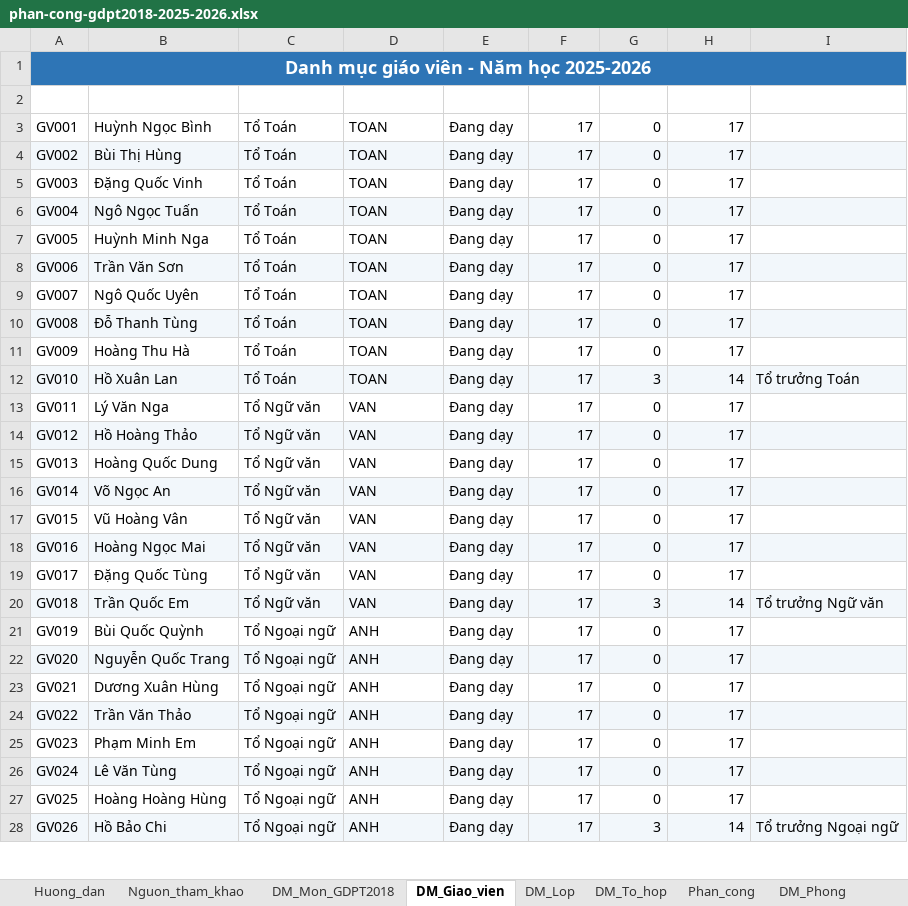
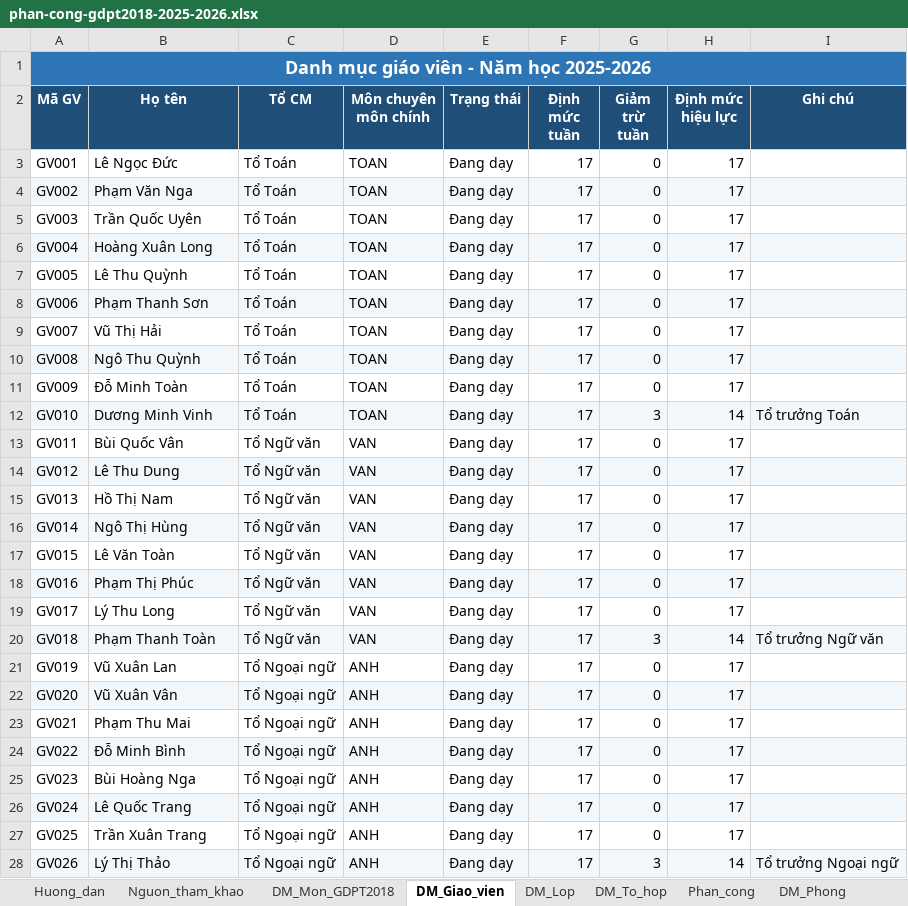
Before and after one commit to Khoidev-01/Timetable_Gen, an Excel workbook: phan-cong-gdpt2018-2025-2026.xlsx, sheet DM_Giao_vien, drawn as a sheet; only a part is shown; values as stored, in another font and other column widths than the file's, no borders; the diff covers the shown part only; the diff names each change by its address in the sheet, - before the commit and + after, or states it on an @@ line.

```diff
--- a/phan-cong-gdpt2018-2025-2026.xlsx (sheet DM_Giao_vien)
+++ b/phan-cong-gdpt2018-2025-2026.xlsx (sheet DM_Giao_vien)
-row 2: (empty)
+row 2: Mã GV | Họ tên | Tổ CM | Môn chuyên môn chính | Trạng thái | Định mức tuần | Giảm trừ tuần | Định mức hiệu lực | Ghi chú
-A2:I2 fill: none
+A2:I2 fill: #1F4E79
-B3 (Họ tên): Huỳnh Ngọc Bình
+B3 (Họ tên): Lê Ngọc Đức
-B4 (Họ tên): Bùi Thị Hùng
+B4 (Họ tên): Phạm Văn Nga
-B5 (Họ tên): Đặng Quốc Vinh
+B5 (Họ tên): Trần Quốc Uyên
-B6 (Họ tên): Ngô Ngọc Tuấn
+B6 (Họ tên): Hoàng Xuân Long
-B7 (Họ tên): Huỳnh Minh Nga
+B7 (Họ tên): Lê Thu Quỳnh
-B8 (Họ tên): Trần Văn Sơn
+B8 (Họ tên): Phạm Thanh Sơn
-B9 (Họ tên): Ngô Quốc Uyên
+B9 (Họ tên): Vũ Thị Hải
-B10 (Họ tên): Đỗ Thanh Tùng
+B10 (Họ tên): Ngô Thu Quỳnh
-B11 (Họ tên): Hoàng Thu Hà
+B11 (Họ tên): Đỗ Minh Toàn
-B12 (Họ tên): Hồ Xuân Lan
+B12 (Họ tên): Dương Minh Vinh
-B13 (Họ tên): Lý Văn Nga
+B13 (Họ tên): Bùi Quốc Vân
-B14 (Họ tên): Hồ Hoàng Thảo
+B14 (Họ tên): Lê Thu Dung
-B15 (Họ tên): Hoàng Quốc Dung
+B15 (Họ tên): Hồ Thị Nam
-B16 (Họ tên): Võ Ngọc An
+B16 (Họ tên): Ngô Thị Hùng
-B17 (Họ tên): Vũ Hoàng Vân
+B17 (Họ tên): Lê Văn Toàn
-B18 (Họ tên): Hoàng Ngọc Mai
+B18 (Họ tên): Phạm Thị Phúc
-B19 (Họ tên): Đặng Quốc Tùng
+B19 (Họ tên): Lý Thu Long
-B20 (Họ tên): Trần Quốc Em
+B20 (Họ tên): Phạm Thanh Toàn
-B21 (Họ tên): Bùi Quốc Quỳnh
+B21 (Họ tên): Vũ Xuân Lan
-B22 (Họ tên): Nguyễn Quốc Trang
+B22 (Họ tên): Vũ Xuân Vân
-B23 (Họ tên): Dương Xuân Hùng
+B23 (Họ tên): Phạm Thu Mai
-B24 (Họ tên): Trần Văn Thảo
+B24 (Họ tên): Đỗ Minh Bình
-B25 (Họ tên): Phạm Minh Em
+B25 (Họ tên): Bùi Hoàng Nga
-B26 (Họ tên): Lê Văn Tùng
+B26 (Họ tên): Lê Quốc Trang
-B27 (Họ tên): Hoàng Hoàng Hùng
+B27 (Họ tên): Trần Xuân Trang
-B28 (Họ tên): Hồ Bảo Chi
+B28 (Họ tên): Lý Thị Thảo
```
Also changed, not shown: 46 edited cells elsewhere in this sheet, sheet Phan_cong, sheet DM_Lop, sheet Tong_hop_GV, sheet DM_To_hop, sheet DM_Phong, 31 other files.
